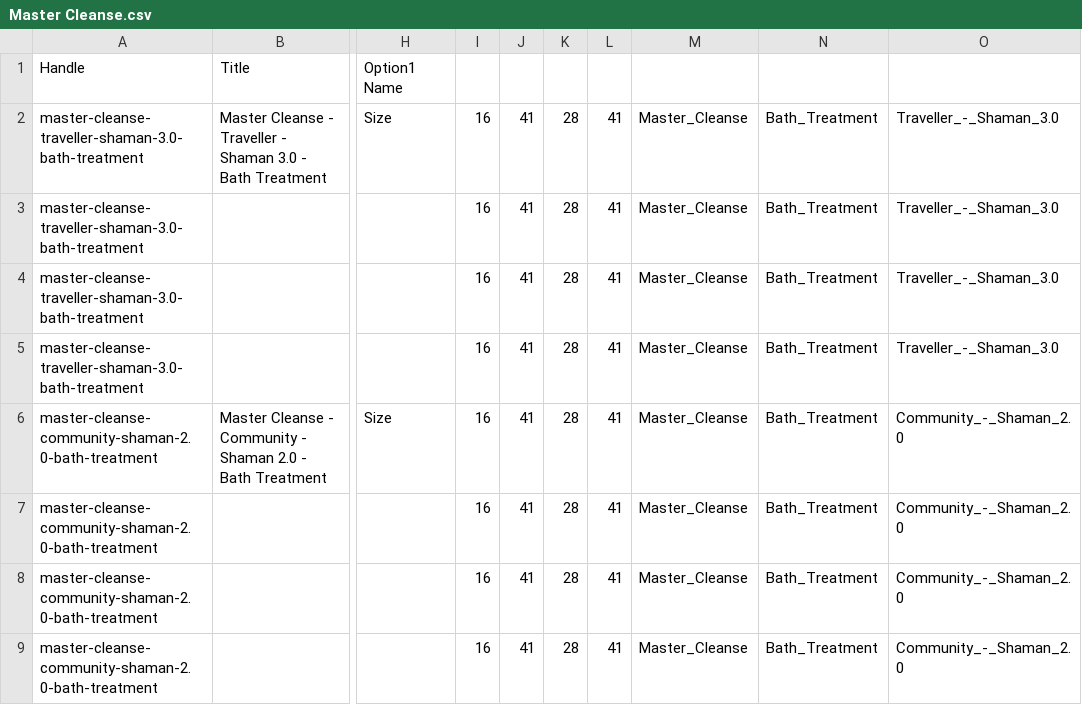
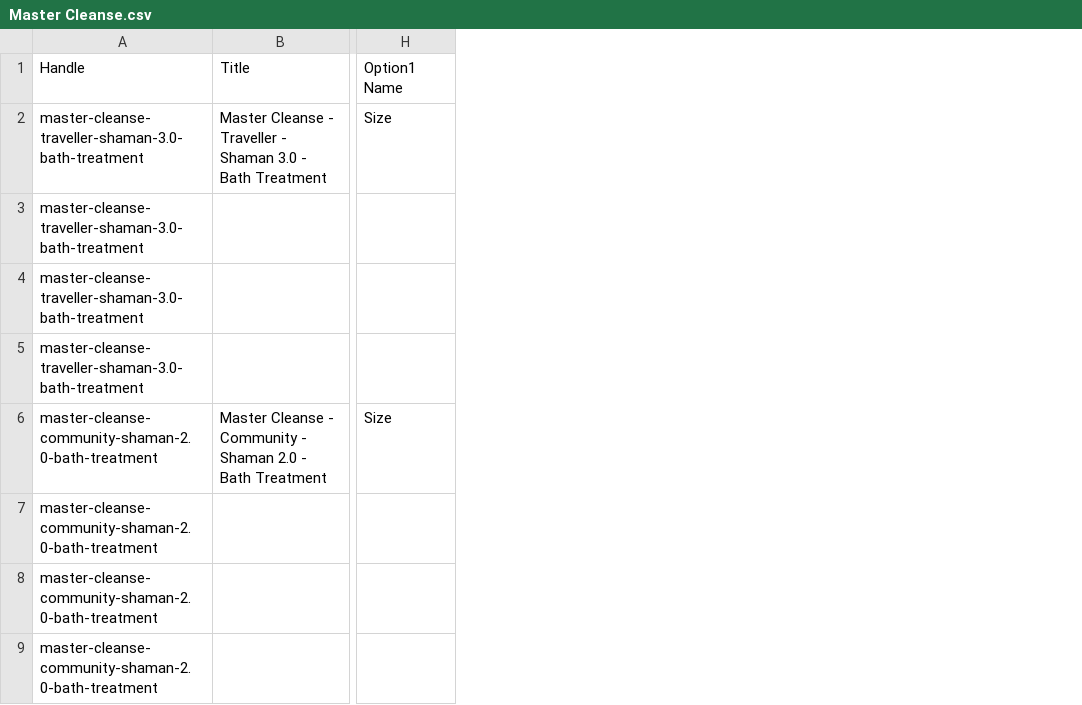
Before and after one commit to Wild-Woman-Medicine-Show/WWMS, a CSV file: Shopify/WWMS/Bath Treatments/Master Cleanse.csv, drawn as a sheet; only a part is shown, gaps mark what is left out; the diff names each change by its address in the sheet, - before the commit and + after, or states it on an @@ line.

Commit message:
Data entry

```diff
--- a/Shopify/WWMS/Bath Treatments/Master Cleanse.csv
+++ b/Shopify/WWMS/Bath Treatments/Master Cleanse.csv
-column I, rows 2-9: all 16
-column J, rows 2-9: all 41
-column K, rows 2-9: all 28
-column L, rows 2-9: all 41
-column M, rows 2-9: all Master_Cleanse
-column N, rows 2-9: all Bath_Treatment
-column O, rows 2-9: Traveller_-_Shaman_3.0 | Traveller_-_Shaman_3.0 | Traveller_-_Shaman_3.0 | Traveller_-_Shaman_3.0 | Community_-_Shaman_2.0 | Community_-_Shaman_2.0 | Community_-_Shaman_2.0 | Community_-_Shaman_2.0
```
Also changed, not shown: Shopify/WWMS/Bath Treatments/Traditional.csv, 12 other files.
